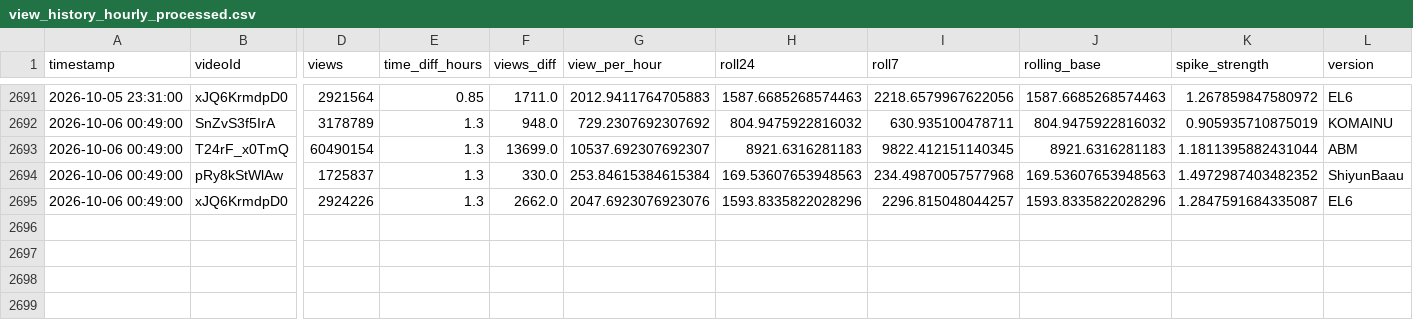
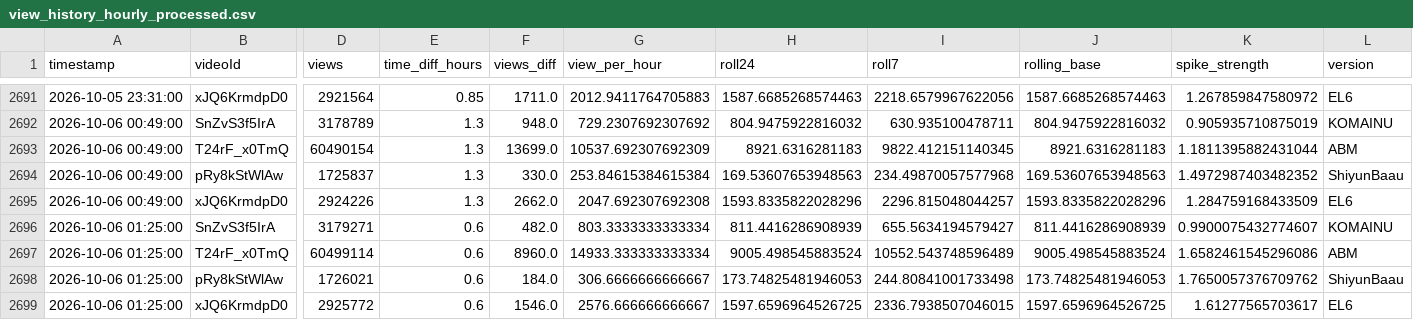
Before and after one commit to shimoharai-blip/youtube-view-fetch, a CSV file: view_history_hourly_processed.csv, drawn as a sheet; only a part is shown, gaps mark what is left out; rows hold the shown columns only; the diff names each change by its address in the sheet, - before the commit and + after, or states it on an @@ line.

```diff
--- a/view_history_hourly_processed.csv
+++ b/view_history_hourly_processed.csv
-G2693 (view_per_hour): 10537.692307692307
+G2693 (view_per_hour): 10537.692307692309
-G2695 (view_per_hour): 2047.6923076923076
+G2695 (view_per_hour): 2047.692307692308
-K2695 (spike_strength): 1.2847591684335087
+K2695 (spike_strength): 1.284759168433509
+row 2696: 2026-10-06 01:25:00 | SnZvS3f5IrA | 3179271 | 0.6 | 482.0 | 803.3333333333334 | 811.4416286908939 | 655.5634194579427 | 811.4416286908939 | 0.9900075432774607 | KOMAINU
+row 2697: 2026-10-06 01:25:00 | T24rF_x0TmQ | 60499114 | 0.6 | 8960.0 | 14933.333333333334 | 9005.498545883524 | 10552.543748596489 | 9005.498545883524 | 1.6582461545296086 | ABM
+row 2698: 2026-10-06 01:25:00 | pRy8kStWlAw | 1726021 | 0.6 | 184.0 | 306.6666666666667 | 173.74825481946053 | 244.80841001733498 | 173.74825481946053 | 1.7650057376709762 | ShiyunBaau
+row 2699: 2026-10-06 01:25:00 | xJQ6KrmdpD0 | 2925772 | 0.6 | 1546.0 | 2576.666666666667 | 1597.6596964526725 | 2336.7938507046015 | 1597.6596964526725 | 1.61277565703617 | EL6
```
Also changed, not shown: data/processed/2026-10.csv, 5 other files.
